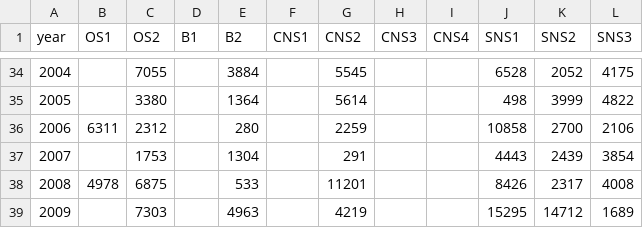
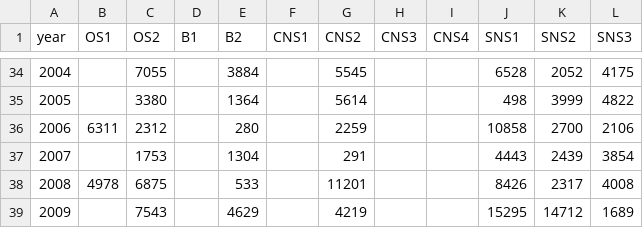
Before and after one commit to IcesHAWG/trunk, a CSV file: NSAS/SCAI/LAI Time Series.csv, drawn as a sheet; only a part is shown, gaps mark what is left out.

Commit message:
updating the year 2009 because of error in calculation of the MLAI

```diff
--- a/NSAS/SCAI/LAI Time Series.csv
+++ b/NSAS/SCAI/LAI Time Series.csv
@@ -38,2 +38,2 @@ year,OS1,OS2,B1,B2,CNS1,CNS2,CNS3,CNS4,SNS1,SNS2,SNS3
 2008,4978,6875,,533,,11201,,,8426,2317,4008
-2009,,7303,,4963,,4219,,,15295,14712,1689
+2009,,7543,,4629,,4219,,,15295,14712,1689
```
